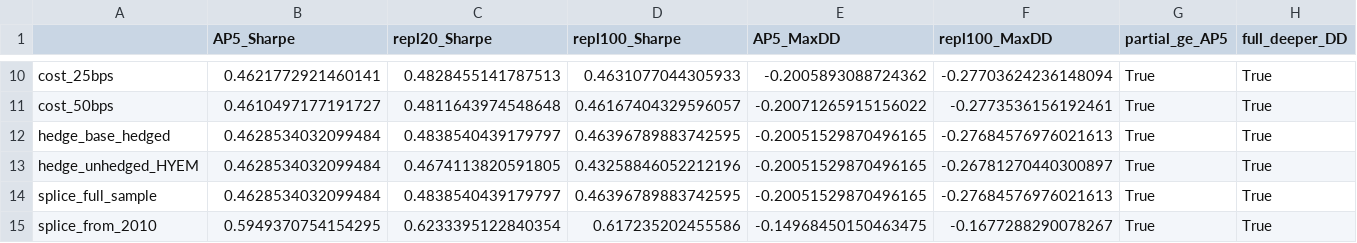
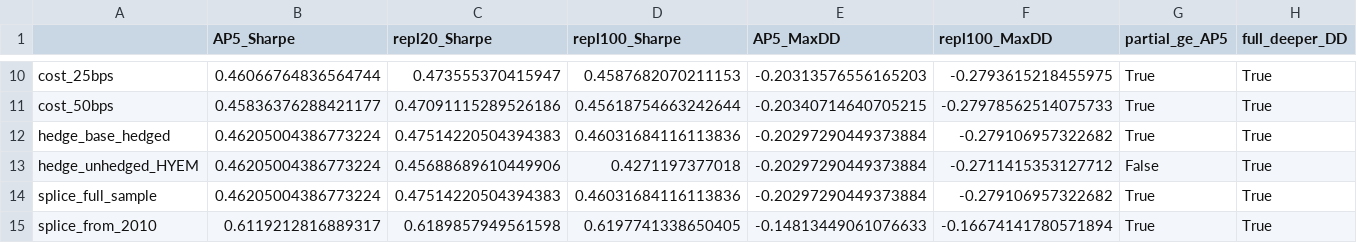
Before and after one commit to erol-orel/bond_replacement_analysis, a CSV file: analysis/robustness_sensitivity.csv, drawn as a sheet; only a part is shown, gaps mark what is left out; the diff covers the shown part only; the diff names each change by its address in the sheet, - before the commit and + after, or states it on an @@ line.

```diff
--- a/analysis/robustness_sensitivity.csv
+++ b/analysis/robustness_sensitivity.csv
-B10 (AP5_Sharpe): 0.4621772921460141
+B10 (AP5_Sharpe): 0.46066764836564744
-C10 (repl20_Sharpe): 0.4828455141787513
+C10 (repl20_Sharpe): 0.473555370415947
-D10 (repl100_Sharpe): 0.4631077044305933
+D10 (repl100_Sharpe): 0.4587682070211153
-E10 (AP5_MaxDD): -0.2005893088724362
+E10 (AP5_MaxDD): -0.20313576556165203
-F10 (repl100_MaxDD): -0.27703624236148094
+F10 (repl100_MaxDD): -0.2793615218455975
-B11 (AP5_Sharpe): 0.4610497177191727
+B11 (AP5_Sharpe): 0.45836376288421177
-C11 (repl20_Sharpe): 0.4811643974548648
+C11 (repl20_Sharpe): 0.47091115289526186
-D11 (repl100_Sharpe): 0.46167404329596057
+D11 (repl100_Sharpe): 0.45618754663242644
-E11 (AP5_MaxDD): -0.20071265915156022
+E11 (AP5_MaxDD): -0.20340714640705215
-F11 (repl100_MaxDD): -0.2773536156192461
+F11 (repl100_MaxDD): -0.27978562514075733
-B12:B14 (AP5_Sharpe): 0.4628534032099484
+B12:B14 (AP5_Sharpe): 0.46205004386773224
-C12 (repl20_Sharpe): 0.4838540439179797
+C12 (repl20_Sharpe): 0.47514220504394383
-D12 (repl100_Sharpe): 0.46396789883742595
+D12 (repl100_Sharpe): 0.46031684116113836
-E12:E14 (AP5_MaxDD): -0.20051529870496165
+E12:E14 (AP5_MaxDD): -0.20297290449373884
-F12 (repl100_MaxDD): -0.27684576976021613
+F12 (repl100_MaxDD): -0.279106957322682
-C13 (repl20_Sharpe): 0.4674113820591805
+C13 (repl20_Sharpe): 0.45688689610449906
-D13 (repl100_Sharpe): 0.43258846052212196
+D13 (repl100_Sharpe): 0.4271197377018
-F13 (repl100_MaxDD): -0.26781270440300897
+F13 (repl100_MaxDD): -0.2711415353127712
-G13 (partial_ge_AP5): True
+G13 (partial_ge_AP5): False
-C14 (repl20_Sharpe): 0.4838540439179797
+C14 (repl20_Sharpe): 0.47514220504394383
-D14 (repl100_Sharpe): 0.46396789883742595
+D14 (repl100_Sharpe): 0.46031684116113836
-F14 (repl100_MaxDD): -0.27684576976021613
+F14 (repl100_MaxDD): -0.279106957322682
-B15 (AP5_Sharpe): 0.5949370754154295
+B15 (AP5_Sharpe): 0.6119212816889317
-C15 (repl20_Sharpe): 0.6233395122840354
+C15 (repl20_Sharpe): 0.6189857949561598
-D15 (repl100_Sharpe): 0.617235202455586
+D15 (repl100_Sharpe): 0.6197741338650405
-E15 (AP5_MaxDD): -0.14968450150463475
+E15 (AP5_MaxDD): -0.14813449061076633
-F15 (repl100_MaxDD): -0.1677288290078267
+F15 (repl100_MaxDD): -0.16674141780571894
```
Also changed, not shown: 30 edited cells elsewhere in this file, analysis/descriptive_stats.csv, analysis/regime_Full_2008-26.csv, 32 other files.
